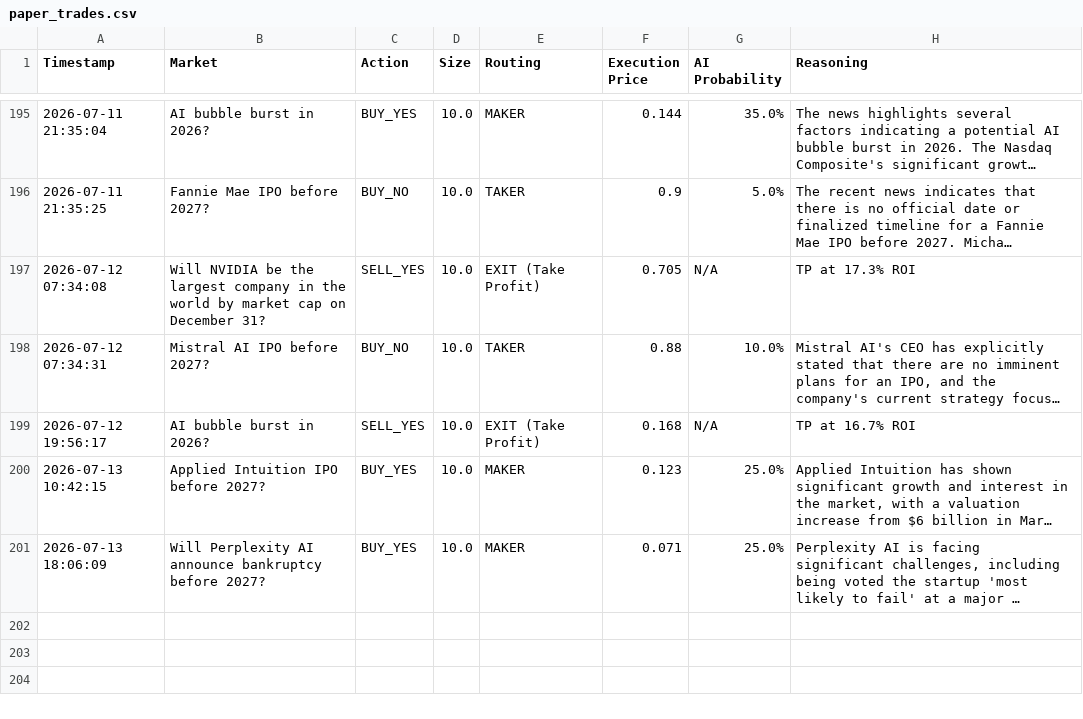
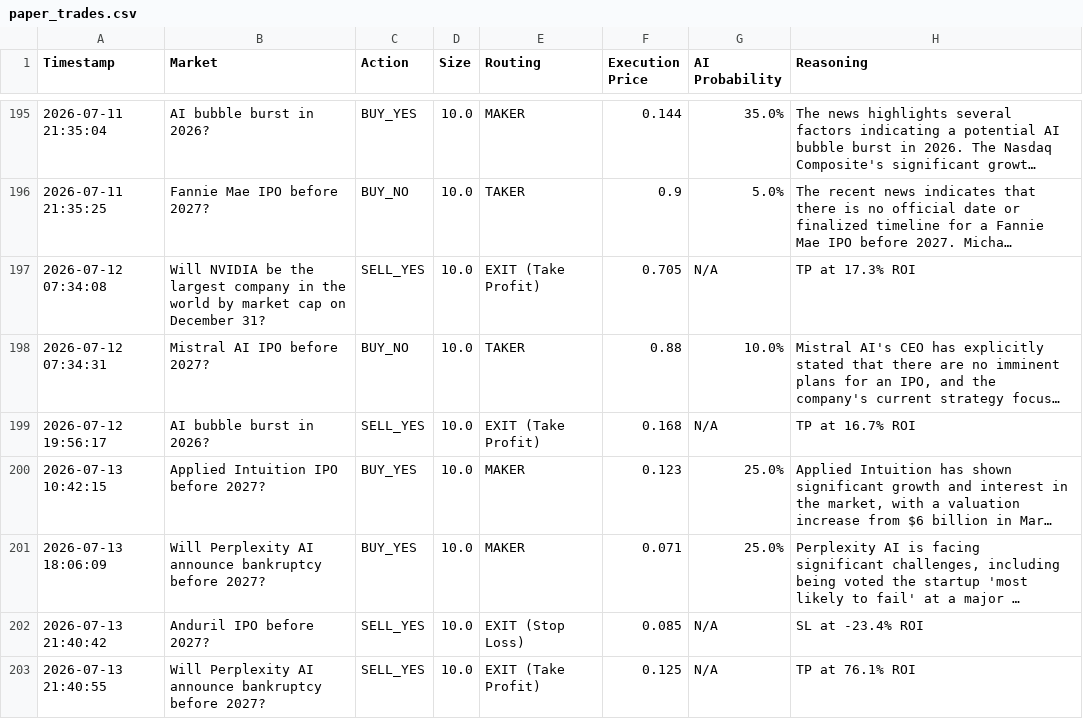
Before and after one commit to fakharhussain1305/polymarket-quant-bot, a CSV file: paper_trades.csv, drawn as a sheet; only a part is shown, gaps mark what is left out; long unchanged cells end in …; the diff names each change by its address in the sheet, - before the commit and + after, or states it on an @@ line.

```diff
--- a/paper_trades.csv
+++ b/paper_trades.csv
+row 202: 2026-07-13 21:40:42 | Anduril IPO before 2027? | SELL_YES | 10.0 | EXIT (Stop Loss) | 0.085 | N/A | SL at -23.4% ROI
+row 203: 2026-07-13 21:40:55 | Will Perplexity AI announce bankruptcy before 2027? | SELL_YES | 10.0 | EXIT (Take Profit) | 0.125 | N/A | TP at 76.1% ROI
```
Also changed, not shown: 1 other file.
